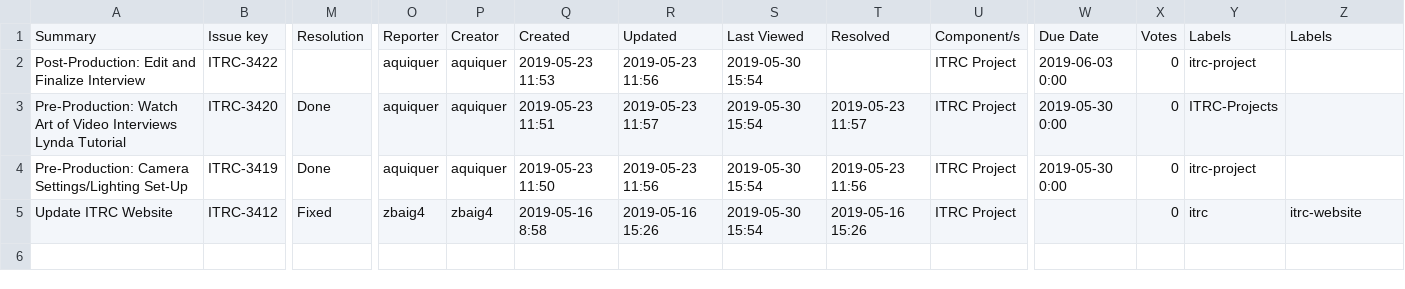
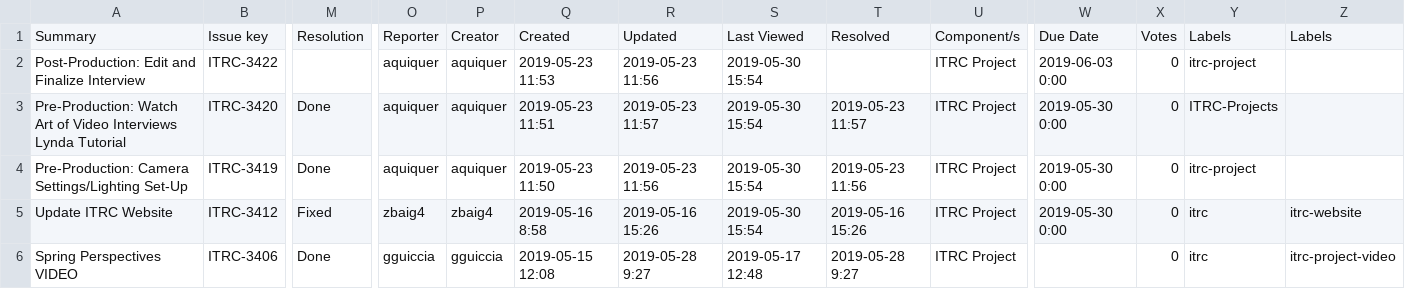
Before and after one commit to SraYusra/RamenDB_v3, a CSV file: temp2.csv, drawn as a sheet; only a part is shown, gaps mark what is left out; rows hold the shown columns only; the diff names each change by its address in the sheet, - before the commit and + after, or states it on an @@ line.

```diff
--- a/temp2.csv
+++ b/temp2.csv
-W5: (empty)
+W5: 2019-05-30 0:00
+row 6: Spring Perspectives VIDEO | ITRC-3406 | Done | gguiccia | gguiccia | 2019-05-15 12:08 | 2019-05-28 9:27 | 2019-05-17 12:48 | 2019-05-28 9:27 | ITRC Project |  | 0 | itrc | itrc-project-video
```
Also changed, not shown: 7 other files.
